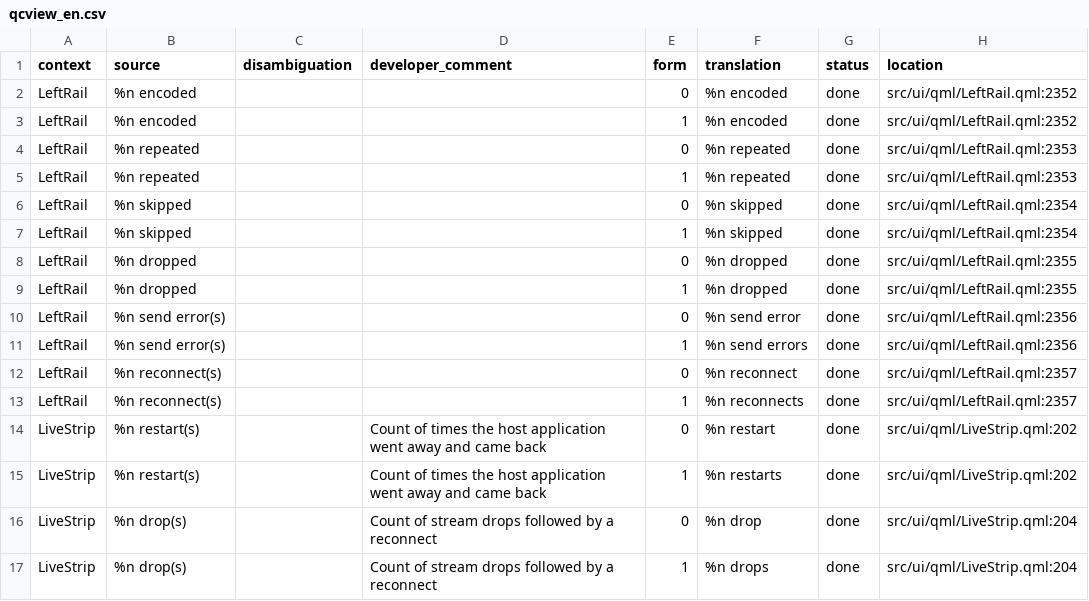
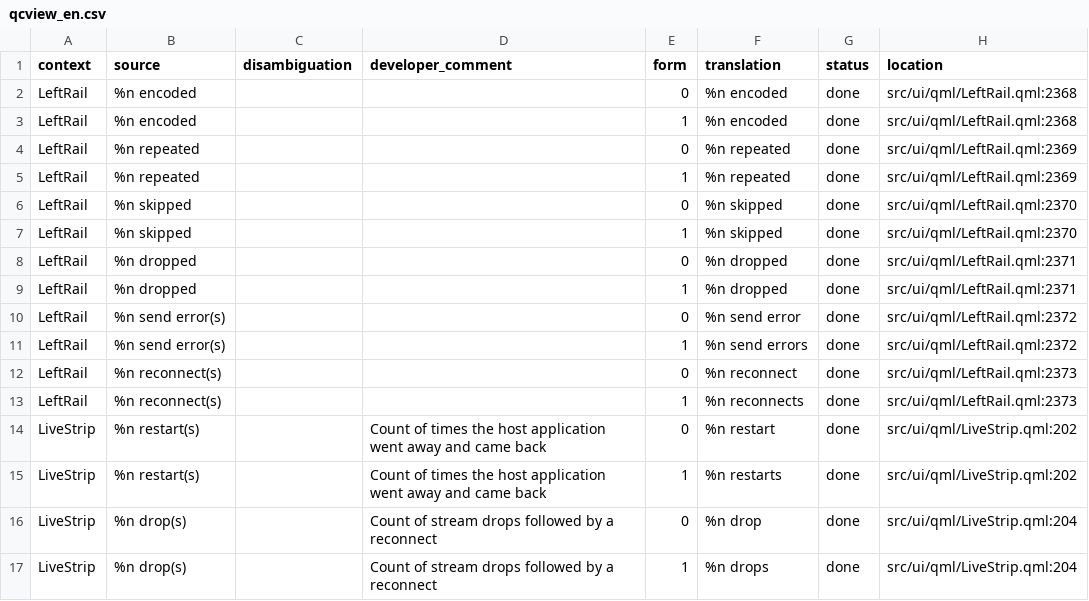
Before and after one commit to cbkow/QCView-Player, a CSV file: translations/sheets/qcview_en.csv, drawn as a sheet.

```diff
--- a/translations/sheets/qcview_en.csv
+++ b/translations/sheets/qcview_en.csv
@@ -1,14 +1,14 @@
 context,source,disambiguation,developer_comment,form,translation,status,location
-LeftRail,%n encoded,,,0,%n encoded,done,src/ui/qml/LeftRail.qml:2352
-LeftRail,%n encoded,,,1,%n encoded,done,src/ui/qml/LeftRail.qml:2352
-LeftRail,%n repeated,,,0,%n repeated,done,src/ui/qml/LeftRail.qml:2353
-LeftRail,%n repeated,,,1,%n repeated,done,src/ui/qml/LeftRail.qml:2353
-LeftRail,%n skipped,,,0,%n skipped,done,src/ui/qml/LeftRail.qml:2354
-LeftRail,%n skipped,,,1,%n skipped,done,src/ui/qml/LeftRail.qml:2354
-LeftRail,%n dropped,,,0,%n dropped,done,src/ui/qml/LeftRail.qml:2355
-LeftRail,%n dropped,,,1,%n dropped,done,src/ui/qml/LeftRail.qml:2355
-LeftRail,%n send error(s),,,0,%n send error,done,src/ui/qml/LeftRail.qml:2356
-LeftRail,%n send error(s),,,1,%n send errors,done,src/ui/qml/LeftRail.qml:2356
-LeftRail,%n reconnect(s),,,0,%n reconnect,done,src/ui/qml/LeftRail.qml:2357
-LeftRail,%n reconnect(s),,,1,%n reconnects,done,src/ui/qml/LeftRail.qml:2357
+LeftRail,%n encoded,,,0,%n encoded,done,src/ui/qml/LeftRail.qml:2368
+LeftRail,%n encoded,,,1,%n encoded,done,src/ui/qml/LeftRail.qml:2368
+LeftRail,%n repeated,,,0,%n repeated,done,src/ui/qml/LeftRail.qml:2369
+LeftRail,%n repeated,,,1,%n repeated,done,src/ui/qml/LeftRail.qml:2369
+LeftRail,%n skipped,,,0,%n skipped,done,src/ui/qml/LeftRail.qml:2370
+LeftRail,%n skipped,,,1,%n skipped,done,src/ui/qml/LeftRail.qml:2370
+LeftRail,%n dropped,,,0,%n dropped,done,src/ui/qml/LeftRail.qml:2371
+LeftRail,%n dropped,,,1,%n dropped,done,src/ui/qml/LeftRail.qml:2371
+LeftRail,%n send error(s),,,0,%n send error,done,src/ui/qml/LeftRail.qml:2372
+LeftRail,%n send error(s),,,1,%n send errors,done,src/ui/qml/LeftRail.qml:2372
+LeftRail,%n reconnect(s),,,0,%n reconnect,done,src/ui/qml/LeftRail.qml:2373
+LeftRail,%n reconnect(s),,,1,%n reconnects,done,src/ui/qml/LeftRail.qml:2373
 LiveStrip,%n restart(s),,Count of times the host application went away and came back,0,%n restart,done,src/ui/qml/LiveStrip.qml:202
```
Also changed, not shown: 28 other files.
